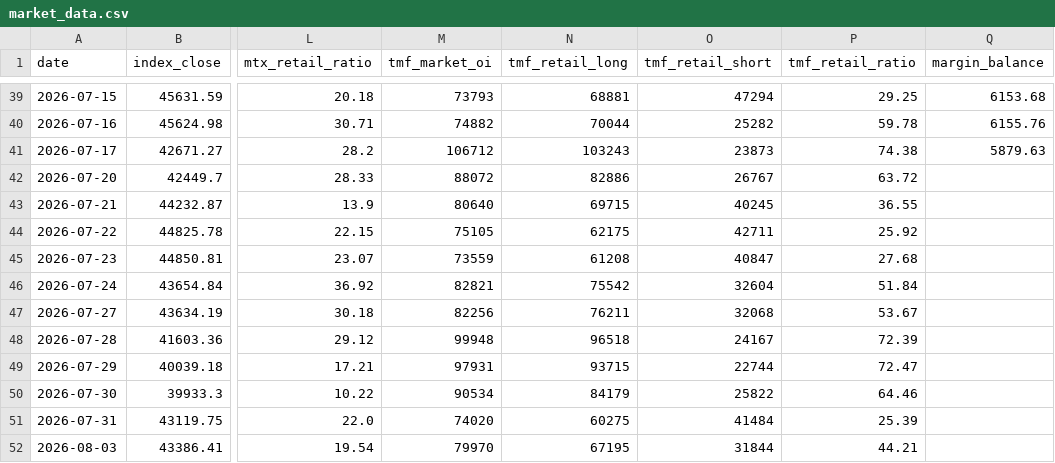
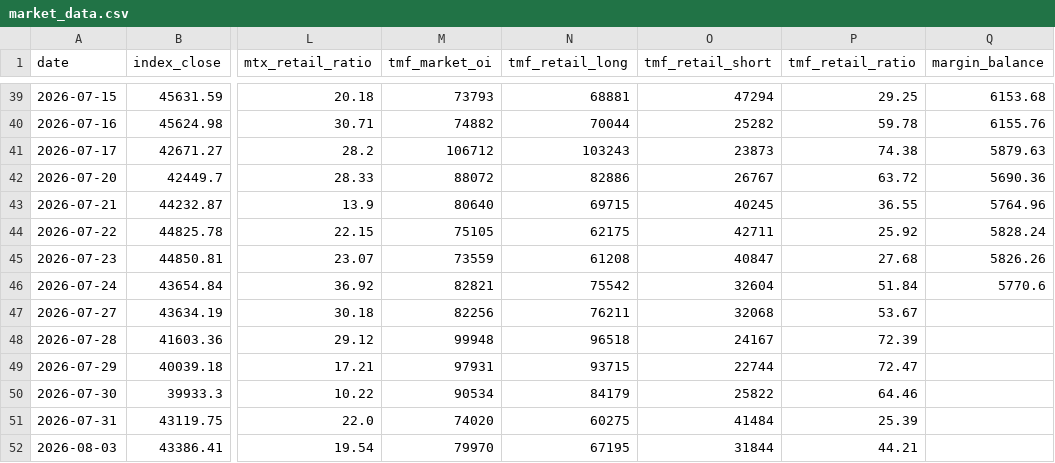
Before and after one commit to ed123698745ed-oss/panhou-charts, a CSV file: data/market_data.csv, drawn as a sheet; only a part is shown, gaps mark what is left out; the diff names each change by its address in the sheet, - before the commit and + after, or states it on an @@ line.

Commit message:
update market data (2026-09-11)

```diff
--- a/data/market_data.csv
+++ b/data/market_data.csv
-Q42 (margin_balance): (empty)
+Q42 (margin_balance): 5690.36
-Q43 (margin_balance): (empty)
+Q43 (margin_balance): 5764.96
-Q44 (margin_balance): (empty)
+Q44 (margin_balance): 5828.24
-Q45 (margin_balance): (empty)
+Q45 (margin_balance): 5826.26
-Q46 (margin_balance): (empty)
+Q46 (margin_balance): 5770.6
```
